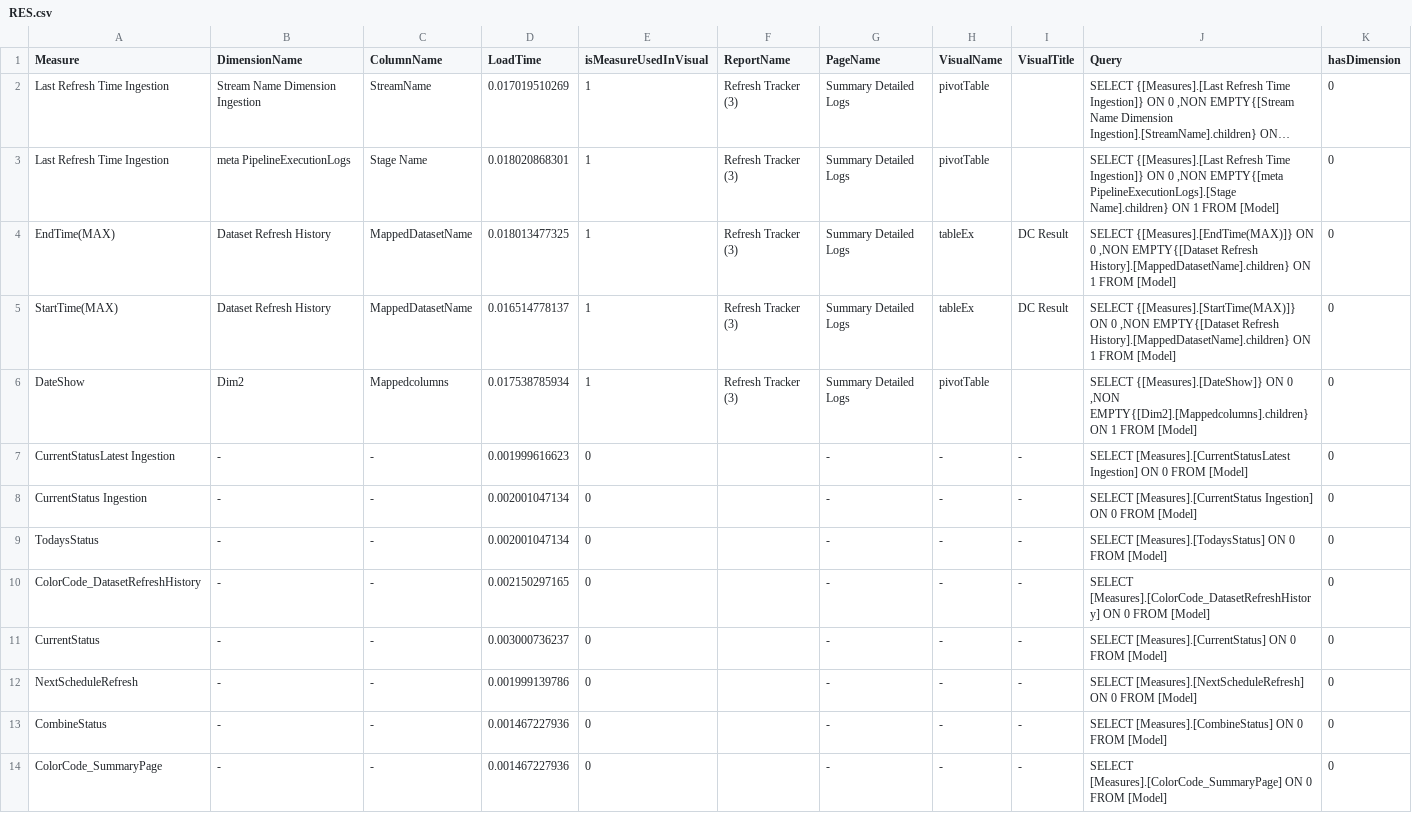
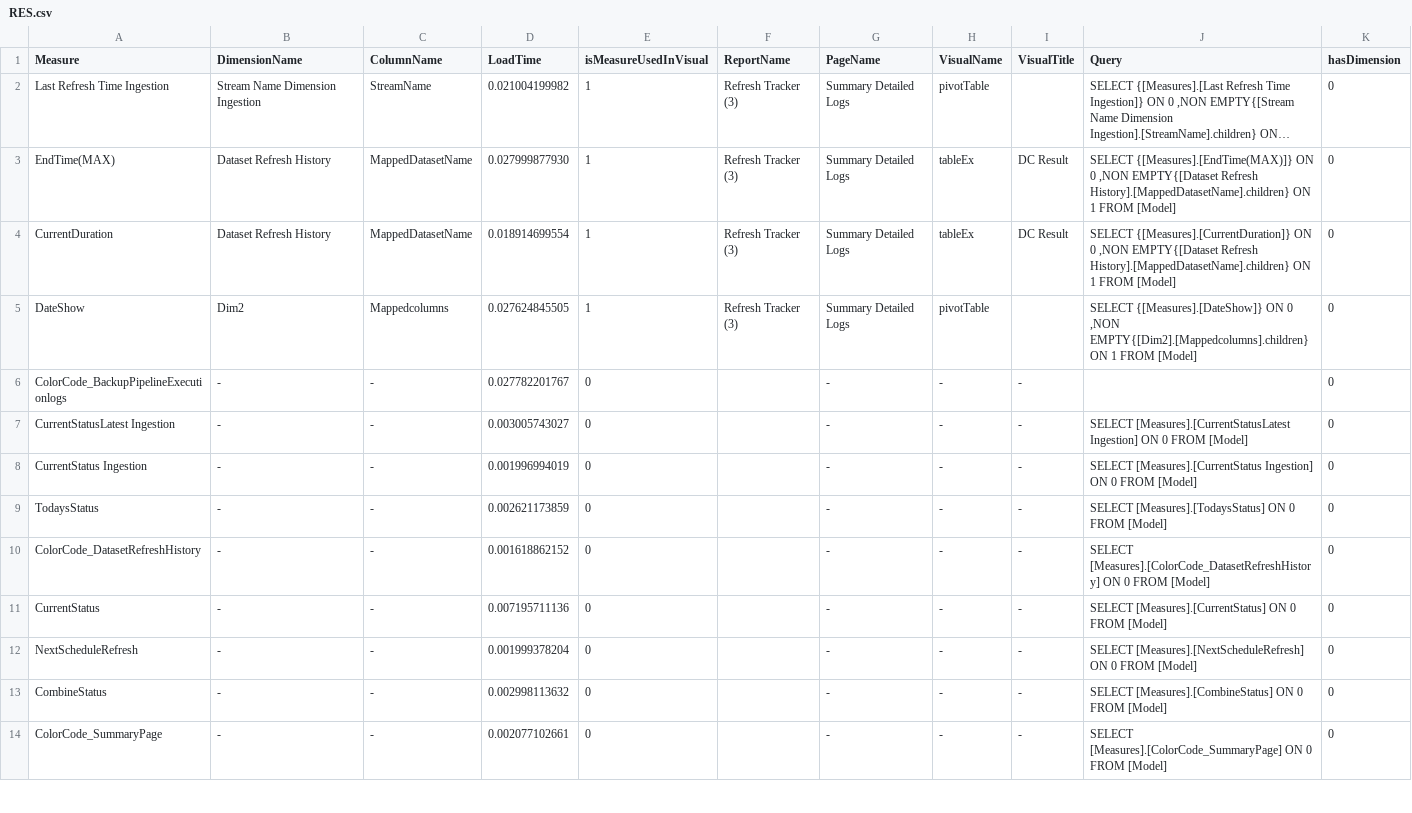
Before and after one commit to ipankajchaudhary/LoadMetric-Latest, a CSV file: RES.csv, drawn as a sheet; only a part is shown; long unchanged cells end in …; removed rows and columns are numbered as before the commit, all else as after; the diff covers the shown part only; the diff names each change by its address in the sheet, - before the commit and + after, or states it on an @@ line.

```diff
--- a/RES.csv
+++ b/RES.csv
-D2 (LoadTime): 0.017019510269
+D2 (LoadTime): 0.021004199982
-row 3: Last Refresh Time Ingestion | meta PipelineExecutionLogs | Stage Name | 0.018020868301 | 1 | Refresh Tracker (3) | Summary Detailed Logs | pivotTable |  | SELECT {[Measures].[Last Refresh Time Ingestion]} ON 0 ,NON EMPTY{[meta PipelineExecutionLogs].[Stage Name].children} ON 1 FROM [Model] | 0
-D3 (LoadTime): 0.018013477325
+D3 (LoadTime): 0.027999877930
-A4 (Measure): StartTime(MAX)
+A4 (Measure): CurrentDuration
-D4 (LoadTime): 0.016514778137
+D4 (LoadTime): 0.018914699554
-J4 (Query): SELECT {[Measures].[StartTime(MAX)]} ON 0…
+J4 (Query): SELECT {[Measures].[CurrentDuration]} ON 0…
-D5 (LoadTime): 0.017538785934
+D5 (LoadTime): 0.027624845505
+row 6: ColorCode_BackupPipelineExecutionlogs | - | - | 0.027782201767 | 0 |  | - | - | - |  | 0
-D7 (LoadTime): 0.001999616623
+D7 (LoadTime): 0.003005743027
-D8 (LoadTime): 0.002001047134
+D8 (LoadTime): 0.001996994019
-D9 (LoadTime): 0.002001047134
+D9 (LoadTime): 0.002621173859
-D10 (LoadTime): 0.002150297165
+D10 (LoadTime): 0.001618862152
-D11 (LoadTime): 0.003000736237
+D11 (LoadTime): 0.007195711136
-D12 (LoadTime): 0.001999139786
+D12 (LoadTime): 0.001999378204
-D13 (LoadTime): 0.001467227936
+D13 (LoadTime): 0.002998113632
-D14 (LoadTime): 0.001467227936
+D14 (LoadTime): 0.002077102661
```
Also changed, not shown: 1 added row, 1 removed row and 52 edited cells elsewhere in this file, 3 other files.
